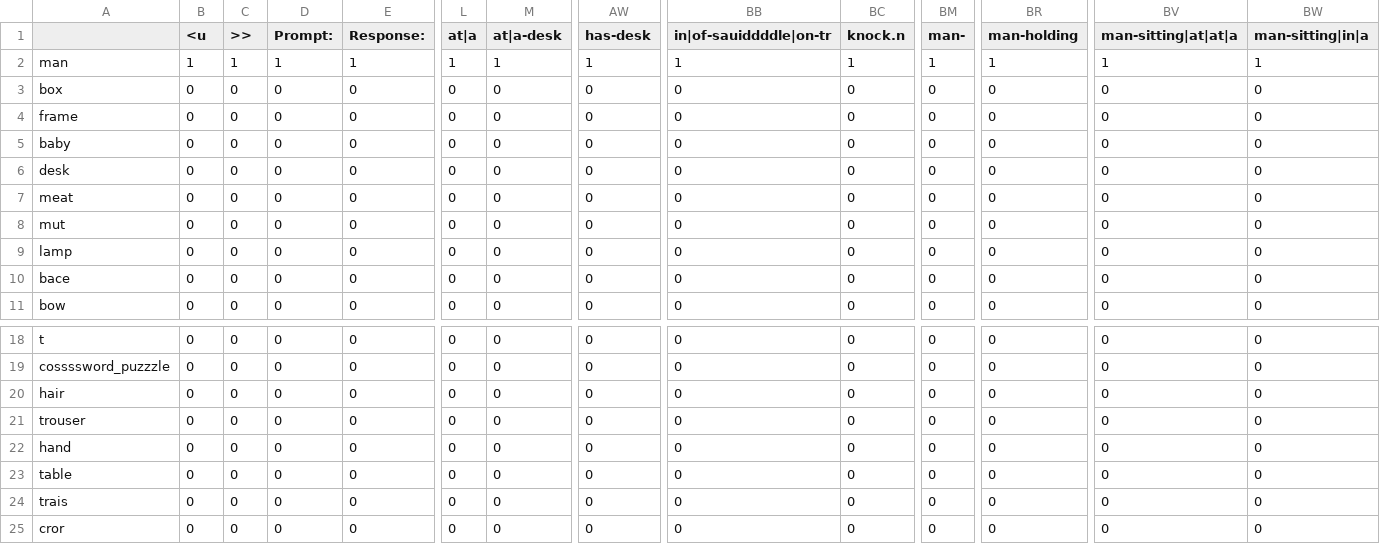
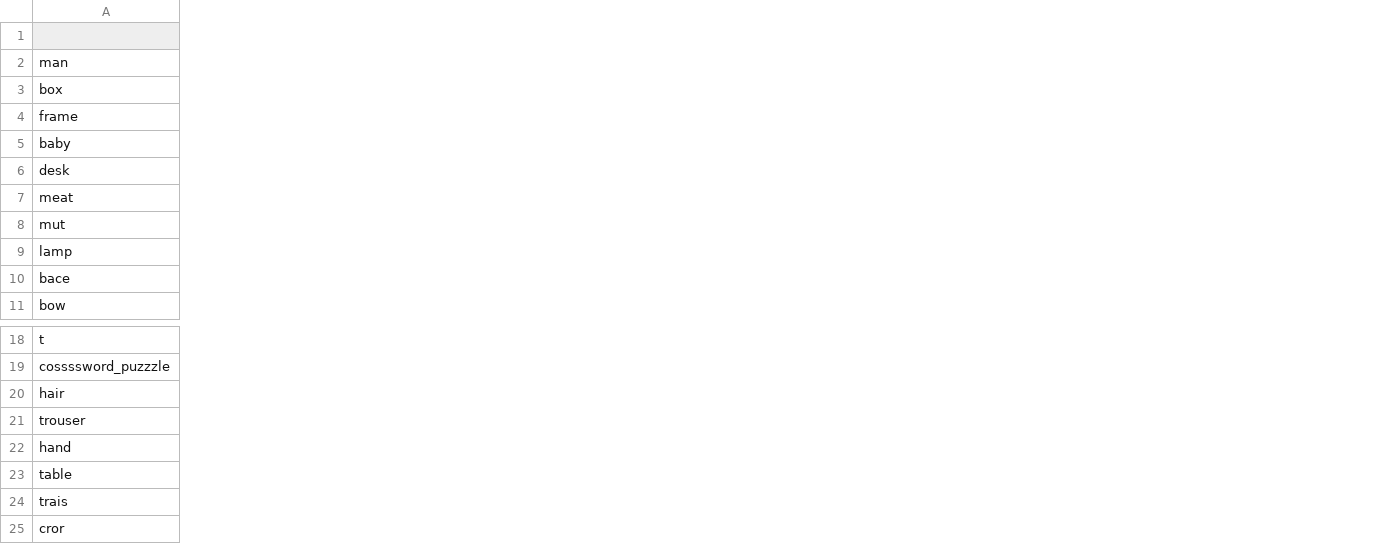
Before and after one commit to possible-worlds-research/vgnlp, a CSV file: botchen/data/vectorial_spaces/evaluation/eval_df_4.csv, drawn as a sheet; only a part is shown, gaps mark what is left out; the diff covers the shown part only; the diff names each change by its address in the sheet, - before the commit and + after, or states it on an @@ line.

```diff
--- a/botchen/data/vectorial_spaces/evaluation/eval_df_4.csv
+++ b/botchen/data/vectorial_spaces/evaluation/eval_df_4.csv
-column B (<u), rows 2-11: 1 | 0 | 0 | 0 | 0 | 0 | 0 | 0 | 0 | 0; rows 18-25: all 0
-column C (>>), rows 2-11: 1 | 0 | 0 | 0 | 0 | 0 | 0 | 0 | 0 | 0; rows 18-25: all 0
-column D (Prompt:), rows 2-11: 1 | 0 | 0 | 0 | 0 | 0 | 0 | 0 | 0 | 0; rows 18-25: all 0
-column E (Response:), rows 2-11: 1 | 0 | 0 | 0 | 0 | 0 | 0 | 0 | 0 | 0; rows 18-25: all 0
-column L (at|a), rows 2-11: 1 | 0 | 0 | 0 | 0 | 0 | 0 | 0 | 0 | 0; rows 18-25: all 0
-column M (at|a-desk), rows 2-11: 1 | 0 | 0 | 0 | 0 | 0 | 0 | 0 | 0 | 0; rows 18-25: all 0
-column AW (has-desk), rows 2-11: 1 | 0 | 0 | 0 | 0 | 0 | 0 | 0 | 0 | 0; rows 18-25: all 0
-column BB (in|of-sauiddddle|on-tr), rows 2-11: 1 | 0 | 0 | 0 | 0 | 0 | 0 | 0 | 0 | 0; rows 18-25: all 0
-column BC (knock.n), rows 2-11: 1 | 0 | 0 | 0 | 0 | 0 | 0 | 0 | 0 | 0; rows 18-25: all 0
-column BM (man-), rows 2-11: 1 | 0 | 0 | 0 | 0 | 0 | 0 | 0 | 0 | 0; rows 18-25: all 0
-column BR (man-holding), rows 2-11: 1 | 0 | 0 | 0 | 0 | 0 | 0 | 0 | 0 | 0; rows 18-25: all 0
-column BV (man-sitting|at|at|a), rows 2-11: 1 | 0 | 0 | 0 | 0 | 0 | 0 | 0 | 0 | 0; rows 18-25: all 0
-column BW (man-sitting|in|a), rows 2-11: 1 | 0 | 0 | 0 | 0 | 0 | 0 | 0 | 0 | 0; rows 18-25: all 0
```
Also changed, not shown: 9 removed columns and 3 edited cells elsewhere in this file, botchen/data/vectorial_spaces/evaluation/eval_df_1.csv, botchen/data/vectorial_spaces/evaluation/eval_df_12.csv, 11 other files.
